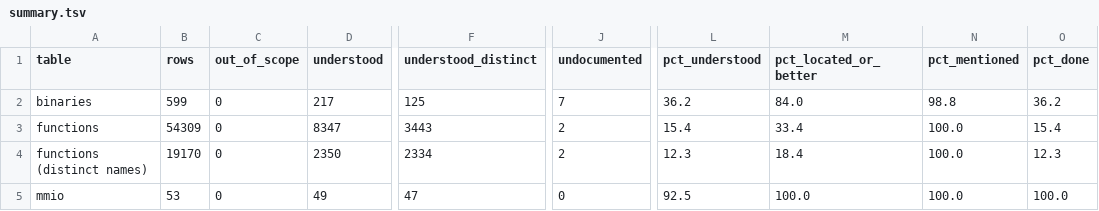
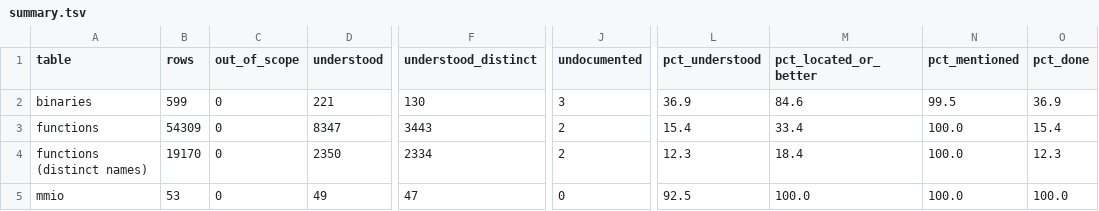
Before and after one commit to jamesbraid/kona, a TSV file: docs/inventory/summary.tsv, drawn as a sheet; only a part is shown, gaps mark what is left out; the diff names each change by its address in the sheet, - before the commit and + after, or states it on an @@ line.

```diff
--- a/docs/inventory/summary.tsv
+++ b/docs/inventory/summary.tsv
-D2 (understood): 217
+D2 (understood): 221
-F2 (understood_distinct): 125
+F2 (understood_distinct): 130
-J2 (undocumented): 7
+J2 (undocumented): 3
-L2 (pct_understood): 36.2
+L2 (pct_understood): 36.9
-M2 (pct_located_or_better): 84.0
+M2 (pct_located_or_better): 84.6
-N2 (pct_mentioned): 98.8
+N2 (pct_mentioned): 99.5
-O2 (pct_done): 36.2
+O2 (pct_done): 36.9
```
Also changed, not shown: docs/inventory/binaries.tsv, docs/inventory/ucode.tsv, 3 other files.
